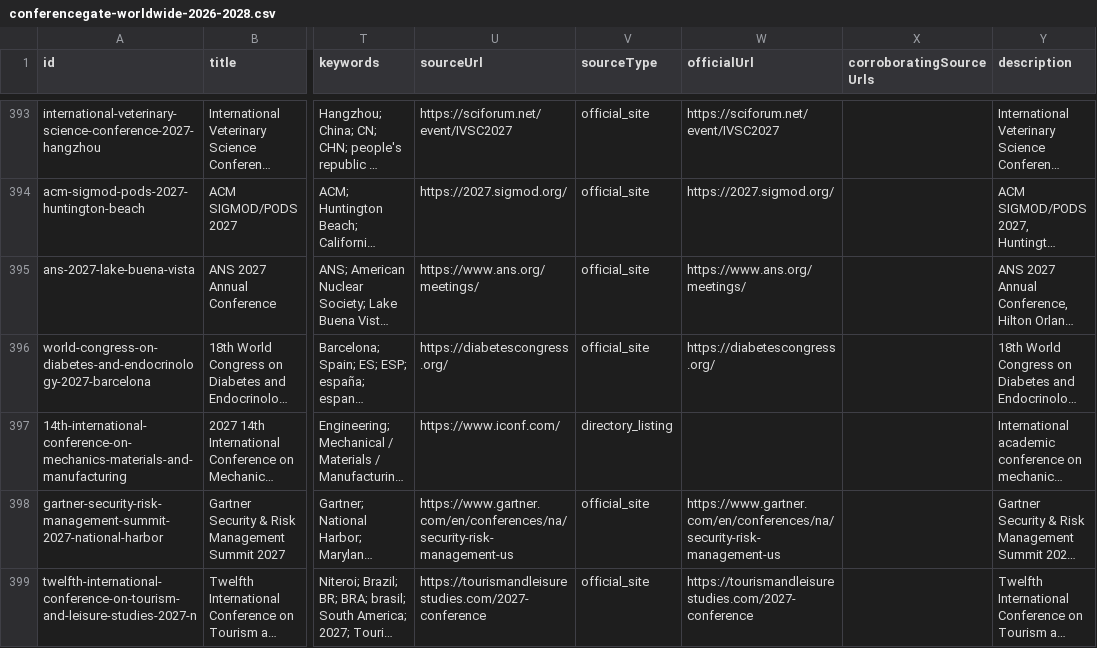
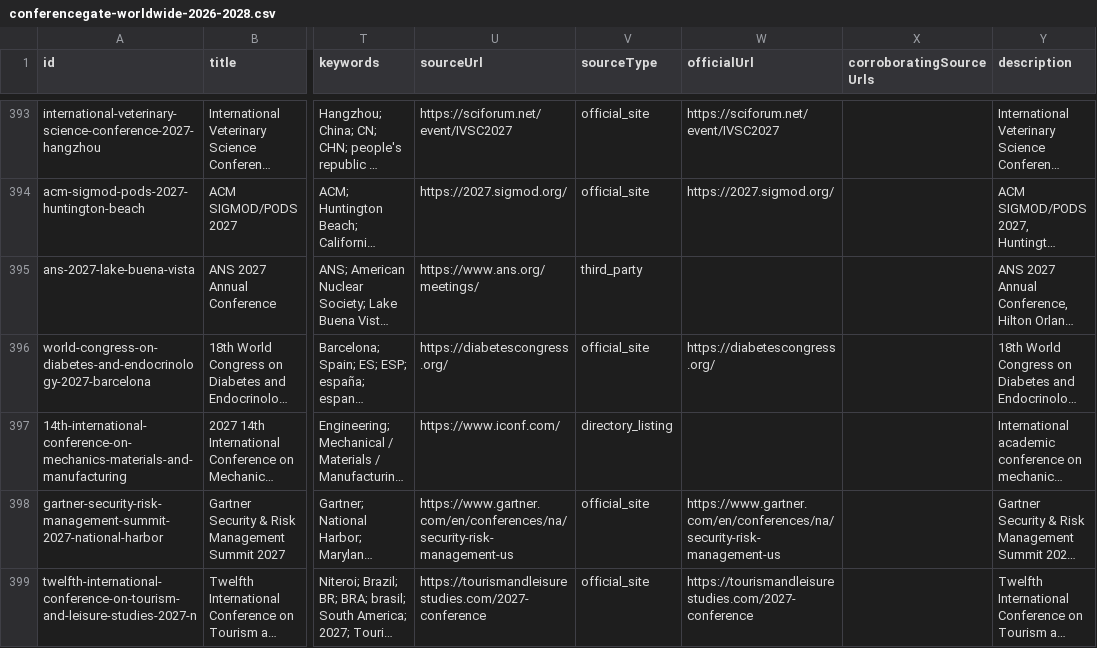
Before and after one commit to Assad-Co/ConferenceGate, a CSV file: data/conferencegate-worldwide-2026-2028.csv, drawn as a sheet; only a part is shown, gaps mark what is left out; long unchanged cells end in …; the diff covers the shown part only; the diff names each change by its address in the sheet, - before the commit and + after, or states it on an @@ line.

```diff
--- a/data/conferencegate-worldwide-2026-2028.csv
+++ b/data/conferencegate-worldwide-2026-2028.csv
-V395 (sourceType): official_site
+V395 (sourceType): third_party
-W395 (officialUrl): https://www.ans.org/meetings/
+W395 (officialUrl): (empty)
```
Also changed, not shown: 64 edited cells elsewhere in this file, 6 other files.
